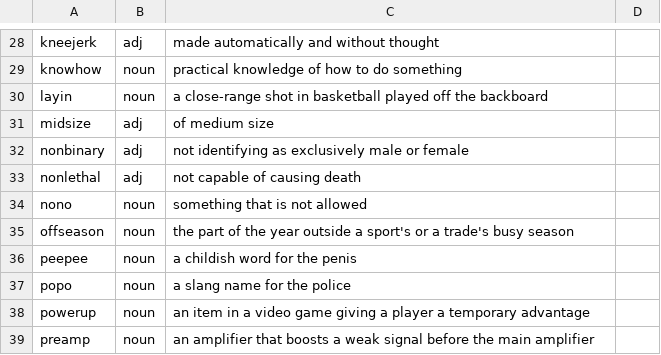
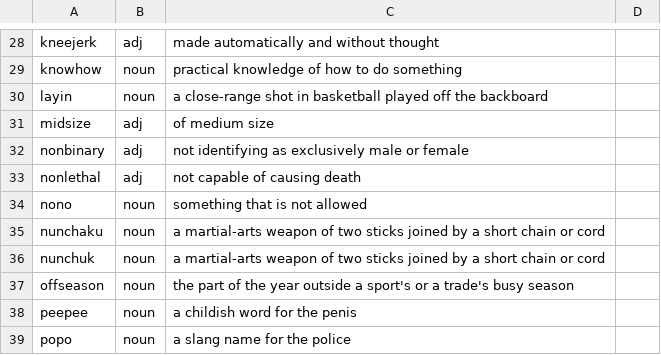
Before and after one commit to Alexander-68/english_nouns_dataset, a CSV file: reviews/domains/everyday.csv, drawn as a sheet; only a part is shown, gaps mark what is left out; the shorter side is filled out with more unchanged rows; the diff names each change by its address in the sheet, - before the commit and + after, or states it on an @@ line.

```diff
--- a/reviews/domains/everyday.csv
+++ b/reviews/domains/everyday.csv
+row 35: nunchaku | noun | a martial-arts weapon of two sticks joined by a short chain or cord
+row 36: nunchuk | noun | a martial-arts weapon of two sticks joined by a short chain or cord
```
Also changed, not shown: reviews/domains/y_words.csv, reviews/gaps_verdicts.csv, 16 other files.
